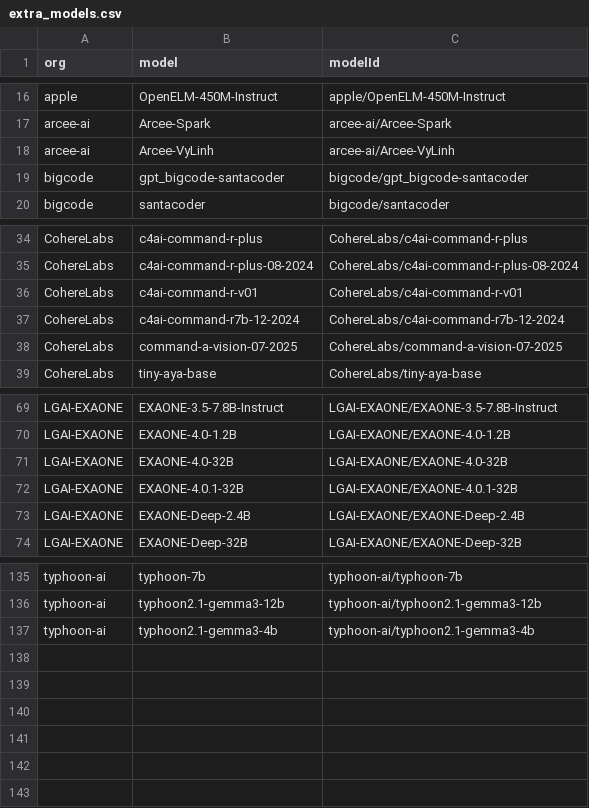
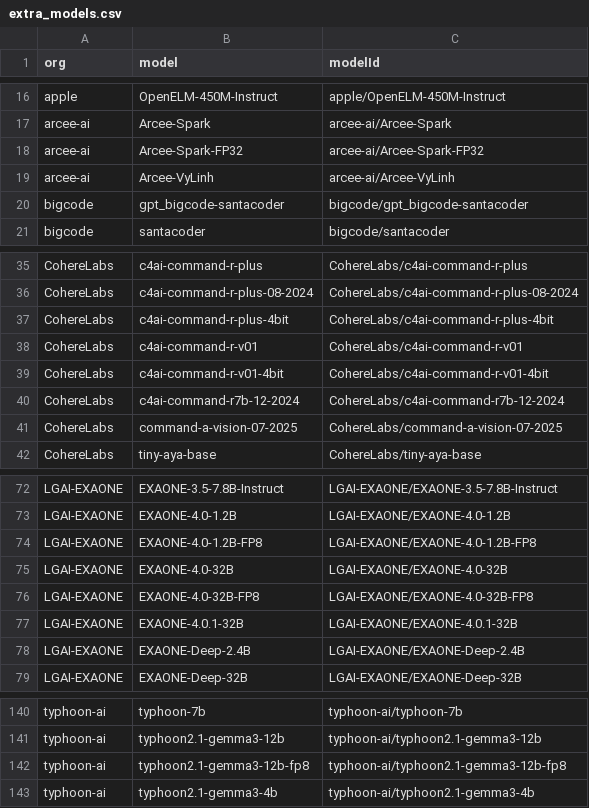
Before and after one commit to Interconnects-AI/tracked-models, a CSV file: extra_models.csv, drawn as a sheet; only a part is shown, gaps mark what is left out.

```diff
--- a/extra_models.csv
+++ b/extra_models.csv
@@ -17,2 +17,3 @@ apple,OpenELM-450M-Instruct,apple/OpenELM-450M-Instruct
 arcee-ai,Arcee-Spark,arcee-ai/Arcee-Spark
+arcee-ai,Arcee-Spark-FP32,arcee-ai/Arcee-Spark-FP32
 arcee-ai,Arcee-VyLinh,arcee-ai/Arcee-VyLinh
@@ -35,3 +36,5 @@ CohereLabs,c4ai-command-r-plus,CohereLabs/c4ai-command-r-plus
 CohereLabs,c4ai-command-r-plus-08-2024,CohereLabs/c4ai-command-r-plus-08-2024
+CohereLabs,c4ai-command-r-plus-4bit,CohereLabs/c4ai-command-r-plus-4bit
 CohereLabs,c4ai-command-r-v01,CohereLabs/c4ai-command-r-v01
+CohereLabs,c4ai-command-r-v01-4bit,CohereLabs/c4ai-command-r-v01-4bit
 CohereLabs,c4ai-command-r7b-12-2024,CohereLabs/c4ai-command-r7b-12-2024
@@ -70,3 +73,5 @@ LGAI-EXAONE,EXAONE-3.5-7.8B-Instruct,LGAI-EXAONE/EXAONE-3.5-7.8B-Instruct
 LGAI-EXAONE,EXAONE-4.0-1.2B,LGAI-EXAONE/EXAONE-4.0-1.2B
+LGAI-EXAONE,EXAONE-4.0-1.2B-FP8,LGAI-EXAONE/EXAONE-4.0-1.2B-FP8
 LGAI-EXAONE,EXAONE-4.0-32B,LGAI-EXAONE/EXAONE-4.0-32B
+LGAI-EXAONE,EXAONE-4.0-32B-FP8,LGAI-EXAONE/EXAONE-4.0-32B-FP8
 LGAI-EXAONE,EXAONE-4.0.1-32B,LGAI-EXAONE/EXAONE-4.0.1-32B
@@ -136,2 +141,3 @@ typhoon-ai,typhoon-7b,typhoon-ai/typhoon-7b
 typhoon-ai,typhoon2.1-gemma3-12b,typhoon-ai/typhoon2.1-gemma3-12b
+typhoon-ai,typhoon2.1-gemma3-12b-fp8,typhoon-ai/typhoon2.1-gemma3-12b-fp8
 typhoon-ai,typhoon2.1-gemma3-4b,typhoon-ai/typhoon2.1-gemma3-4b
```
Also changed, not shown: models.csv, 1 other file.
